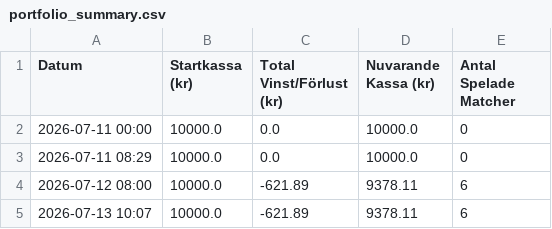
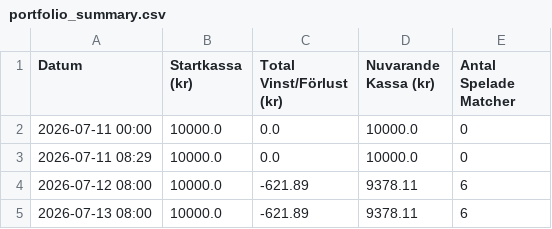
Before and after one commit to bjorndalman/website, a CSV file: data/portfolio_summary.csv, drawn as a sheet.

Commit message:
Update timestamp for July 13 entry in CSV

```diff
--- a/data/portfolio_summary.csv
+++ b/data/portfolio_summary.csv
@@ -4,2 +4,2 @@ Datum,Startkassa (kr),Total Vinst/Förlust (kr),Nuvarande Kassa (kr),Antal Spela
 2026-07-12 08:00,10000.0,-621.89,9378.11,6
-2026-07-13 10:07,10000.0,-621.89,9378.11,6
+2026-07-13 08:00,10000.0,-621.89,9378.11,6
```
